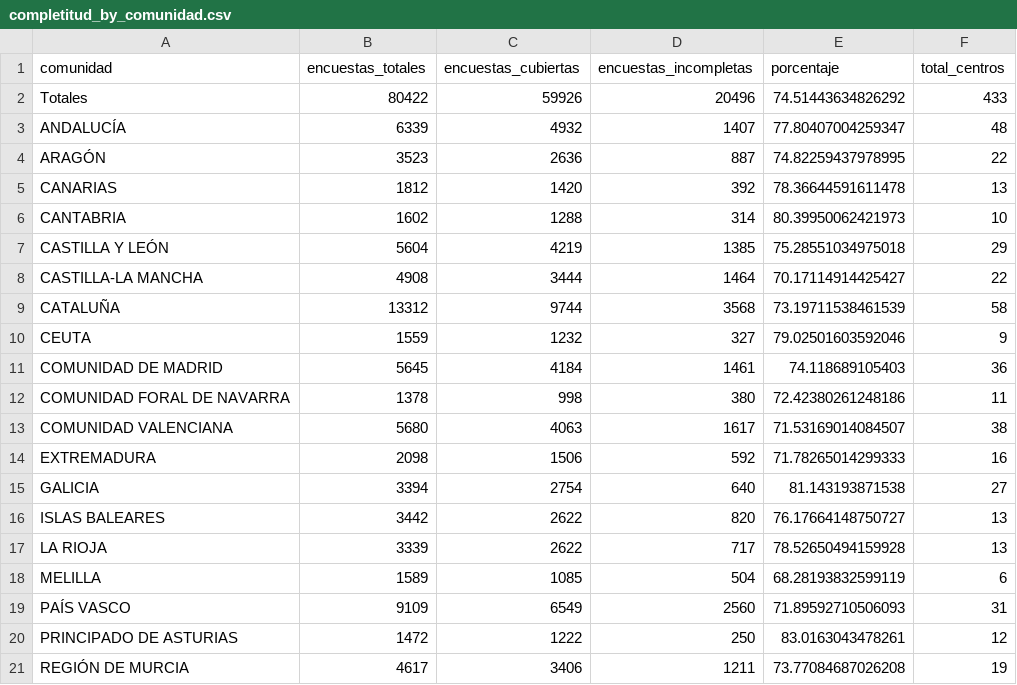
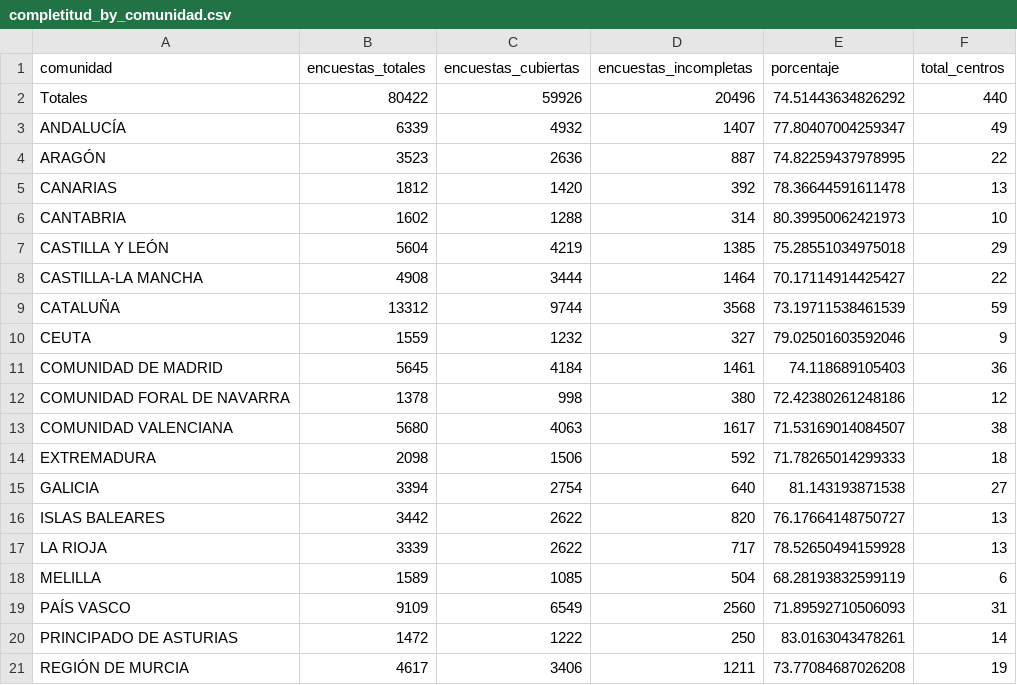
Before and after one commit to macarracedo/xlsx-sqlite-api, a CSV file: data/completitud_by_comunidad.csv, drawn as a sheet.

Commit message:
[BOT] Update colegios data CSV

```diff
--- a/data/completitud_by_comunidad.csv
+++ b/data/completitud_by_comunidad.csv
@@ -1,4 +1,4 @@
 comunidad,encuestas_totales,encuestas_cubiertas,encuestas_incompletas,porcentaje,total_centros
-Totales,80422,59926,20496,74.51443634826292,433
-ANDALUCÍA,6339,4932,1407,77.80407004259347,48
+Totales,80422,59926,20496,74.51443634826292,440
+ANDALUCÍA,6339,4932,1407,77.80407004259347,49
 ARAGÓN,3523,2636,887,74.82259437978995,22
@@ -8,8 +8,8 @@ CASTILLA Y LEÓN,5604,4219,1385,75.28551034975018,29
 CASTILLA-LA MANCHA,4908,3444,1464,70.17114914425427,22
-CATALUÑA,13312,9744,3568,73.19711538461539,58
+CATALUÑA,13312,9744,3568,73.19711538461539,59
 CEUTA,1559,1232,327,79.02501603592046,9
 COMUNIDAD DE MADRID,5645,4184,1461,74.118689105403,36
-COMUNIDAD FORAL DE NAVARRA,1378,998,380,72.42380261248186,11
+COMUNIDAD FORAL DE NAVARRA,1378,998,380,72.42380261248186,12
 COMUNIDAD VALENCIANA,5680,4063,1617,71.53169014084507,38
-EXTREMADURA,2098,1506,592,71.78265014299333,16
+EXTREMADURA,2098,1506,592,71.78265014299333,18
 GALICIA,3394,2754,640,81.143193871538,27
@@ -19,3 +19,3 @@ MELILLA,1589,1085,504,68.28193832599119,6
 PAÍS VASCO,9109,6549,2560,71.89592710506093,31
-PRINCIPADO DE ASTURIAS,1472,1222,250,83.0163043478261,12
+PRINCIPADO DE ASTURIAS,1472,1222,250,83.0163043478261,14
 REGIÓN DE MURCIA,4617,3406,1211,73.77084687026208,19
```
